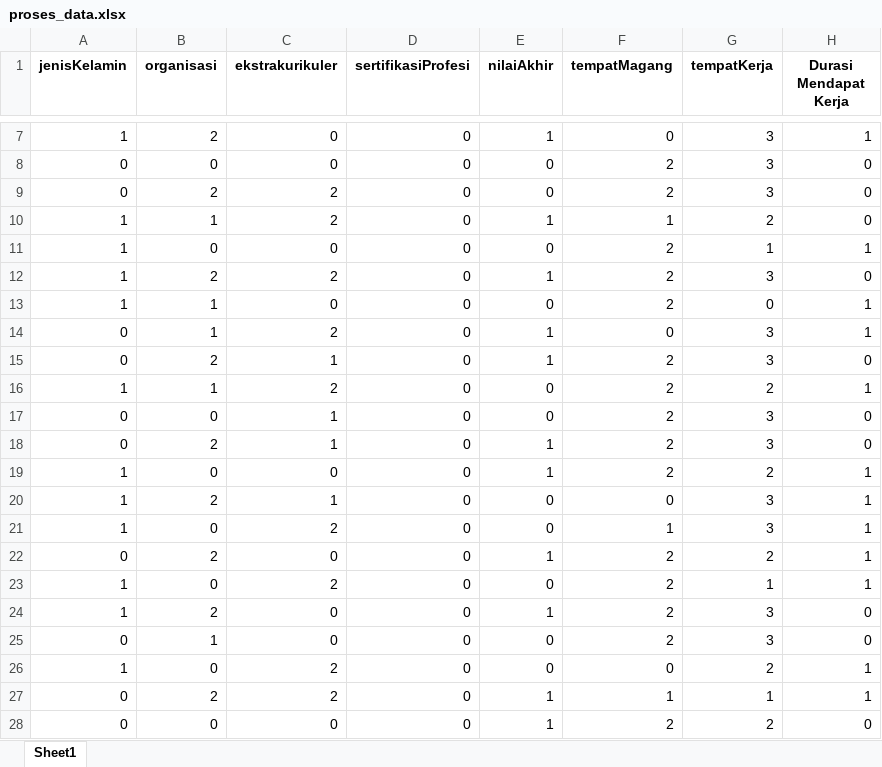
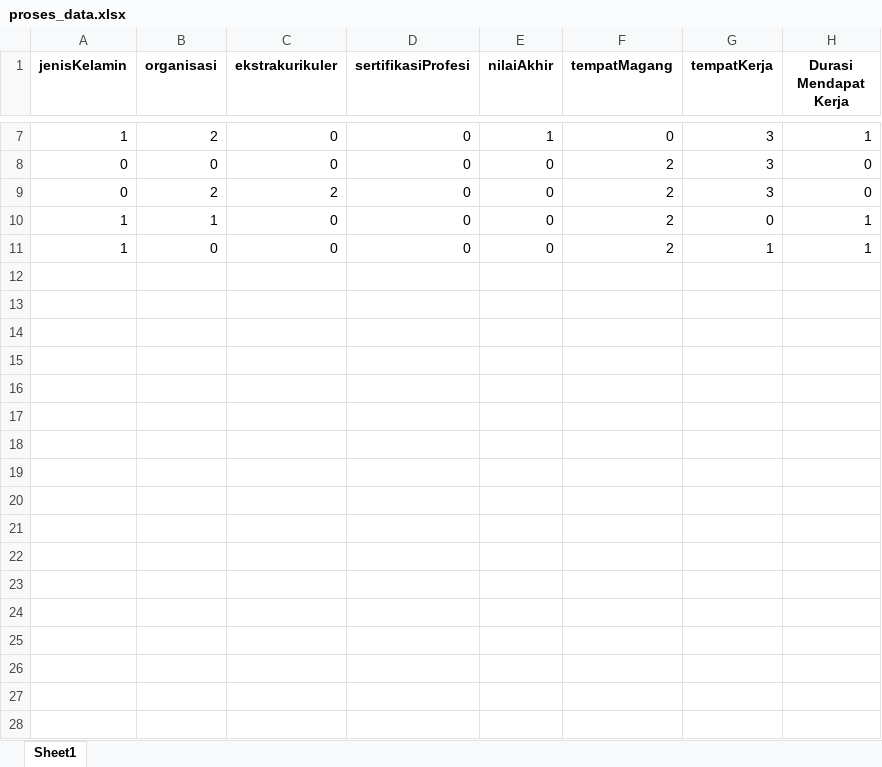
Before and after one commit to sonyadriko/NaiveBayesClassifier, an Excel workbook: backend/proses_data.xlsx, sheet Sheet1, drawn as a sheet; only a part is shown, gaps mark what is left out; values as stored, in another font and other column widths than the file's, no borders; the diff covers the shown part only; the diff names each change by its address in the sheet, - before the commit and + after, or states it on an @@ line.

```diff
--- a/backend/proses_data.xlsx (sheet Sheet1)
+++ b/backend/proses_data.xlsx (sheet Sheet1)
-C10 (ekstrakurikuler): 2
+C10 (ekstrakurikuler): 0
-E10 (nilaiAkhir): 1
+E10 (nilaiAkhir): 0
-F10 (tempatMagang): 1
+F10 (tempatMagang): 2
-G10 (tempatKerja): 2
+G10 (tempatKerja): 0
-H10 (Durasi Mendapat Kerja): 0
+H10 (Durasi Mendapat Kerja): 1
-row 12: 1 | 2 | 2 | 0 | 1 | 2 | 3 | 0
-row 13: 1 | 1 | 0 | 0 | 0 | 2 | 0 | 1
-row 14: 0 | 1 | 2 | 0 | 1 | 0 | 3 | 1
-row 15: 0 | 2 | 1 | 0 | 1 | 2 | 3 | 0
-row 16: 1 | 1 | 2 | 0 | 0 | 2 | 2 | 1
-row 17: 0 | 0 | 1 | 0 | 0 | 2 | 3 | 0
-row 18: 0 | 2 | 1 | 0 | 1 | 2 | 3 | 0
-row 19: 1 | 0 | 0 | 0 | 1 | 2 | 2 | 1
-row 20: 1 | 2 | 1 | 0 | 0 | 0 | 3 | 1
-row 21: 1 | 0 | 2 | 0 | 0 | 1 | 3 | 1
-row 22: 0 | 2 | 0 | 0 | 1 | 2 | 2 | 1
-row 23: 1 | 0 | 2 | 0 | 0 | 2 | 1 | 1
-row 24: 1 | 2 | 0 | 0 | 1 | 2 | 3 | 0
-row 25: 0 | 1 | 0 | 0 | 0 | 2 | 3 | 0
-row 26: 1 | 0 | 2 | 0 | 0 | 0 | 2 | 1
-row 27: 0 | 2 | 2 | 0 | 1 | 1 | 1 | 1
-row 28: 0 | 0 | 0 | 0 | 1 | 2 | 2 | 0
```
Also changed, not shown: 18 removed rows elsewhere in this sheet, backend/data.xlsx, 1 other file.
